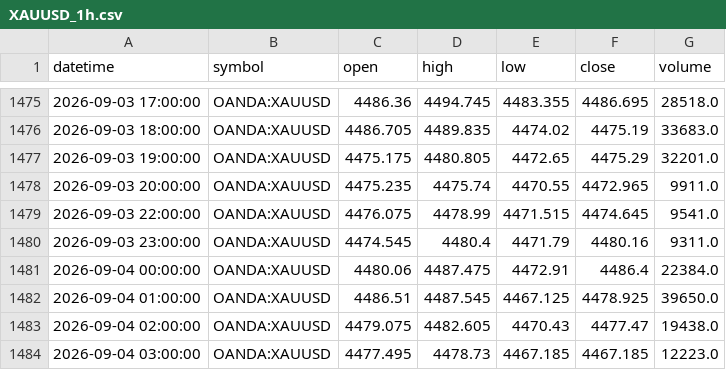
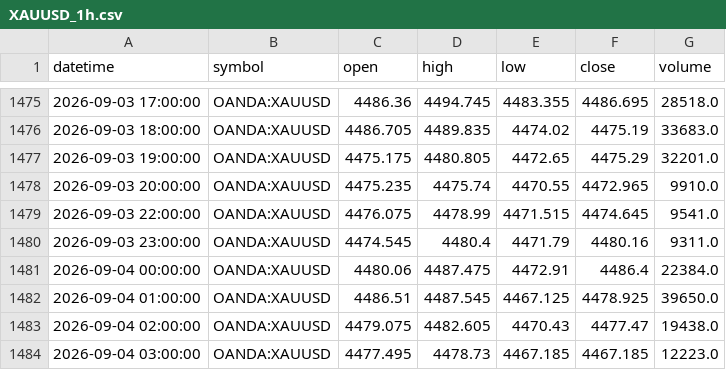
Before and after one commit to ashfaaqmohamed/usdxau, a CSV file: data/XAUUSD_1h.csv, drawn as a sheet; only a part is shown, gaps mark what is left out.

```diff
--- a/data/XAUUSD_1h.csv
+++ b/data/XAUUSD_1h.csv
@@ -1477,3 +1477,3 @@ datetime,symbol,open,high,low,close,volume
 2026-09-03 19:00:00,OANDA:XAUUSD,4475.175,4480.805,4472.65,4475.29,32201.0
-2026-09-03 20:00:00,OANDA:XAUUSD,4475.235,4475.74,4470.55,4472.965,9911.0
+2026-09-03 20:00:00,OANDA:XAUUSD,4475.235,4475.74,4470.55,4472.965,9910.0
 2026-09-03 22:00:00,OANDA:XAUUSD,4476.075,4478.99,4471.515,4474.645,9541.0
```
Also changed, not shown: data/XAGUSD_1h.csv, data/XAGUSD_4h.csv, 6 other files.
